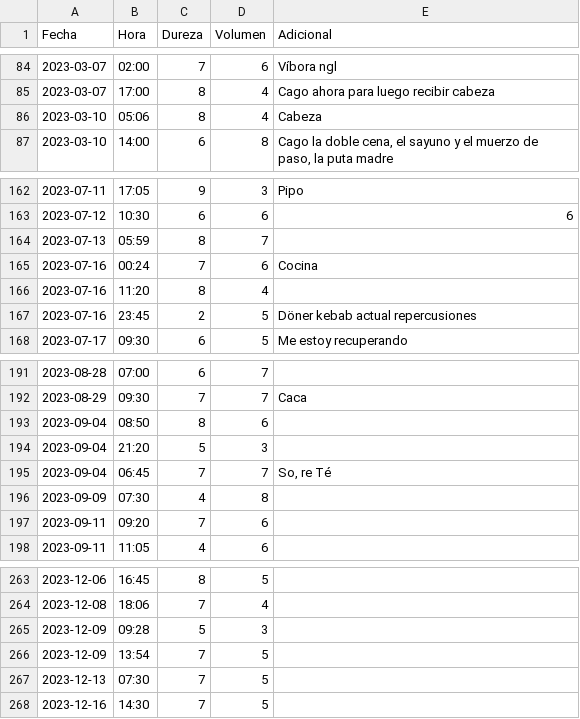
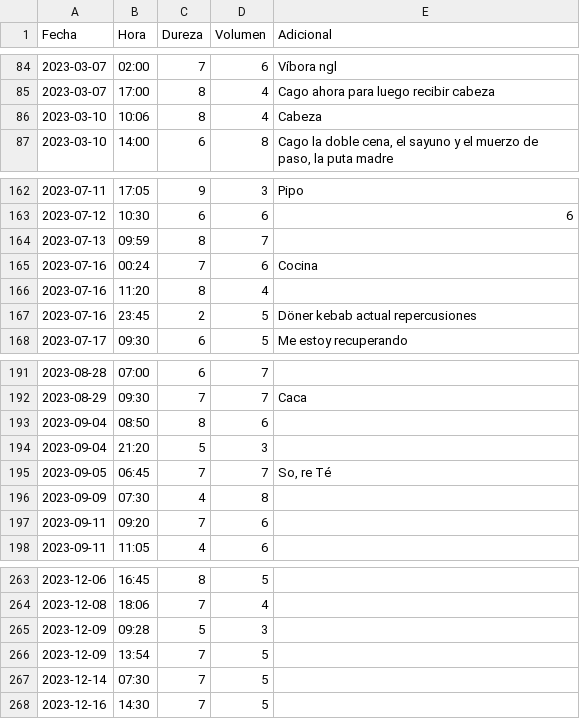
Before and after one commit to Futa-Code/poop-tracker, a CSV file: processed-data/poops/Ram-poop.csv, drawn as a sheet; only a part is shown, gaps mark what is left out; the diff covers the shown part only; the diff names each change by its address in the sheet, - before the commit and + after, or states it on an @@ line.

```diff
--- a/processed-data/poops/Ram-poop.csv
+++ b/processed-data/poops/Ram-poop.csv
-B86 (Hora): 05:06
+B86 (Hora): 10:06
-B164 (Hora): 05:59
+B164 (Hora): 09:59
-A195 (Fecha): 2023-09-04
+A195 (Fecha): 2023-09-05
-A267 (Fecha): 2023-12-13
+A267 (Fecha): 2023-12-14
```
Also changed, not shown: 28 added rows and 15 edited cells elsewhere in this file, processed-data/poops/Santiago-poop.csv, processed-data/poops/Tomas-poop.csv, 8 other files.
